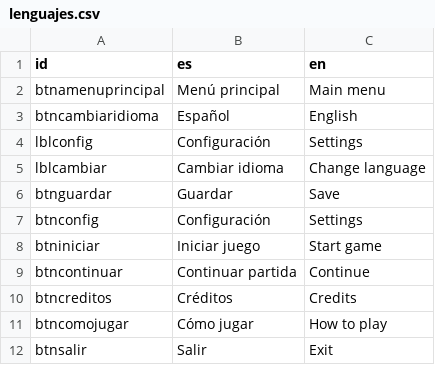
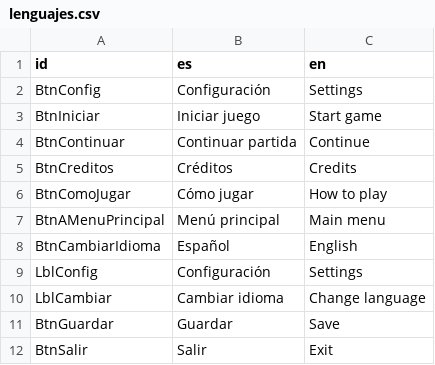
Before and after one commit to GERRYP20/Juego-Topicos, a CSV file: resources/lenguajes.csv, drawn as a sheet.

```diff
--- a/resources/lenguajes.csv
+++ b/resources/lenguajes.csv
@@ -1,12 +1,12 @@
 id,es,en
-btnamenuprincipal,Menú principal,Main menu
-btncambiaridioma,Español,English
-lblconfig,Configuración,Settings
-lblcambiar,Cambiar idioma,Change language
-btnguardar,Guardar,Save
-btnconfig,Configuración,Settings
-btniniciar,Iniciar juego,Start game
-btncontinuar,Continuar partida,Continue
-btncreditos,Créditos,Credits
-btncomojugar,Cómo jugar,How to play
-btnsalir,Salir,Exit
+BtnConfig,Configuración,Settings
+BtnIniciar,Iniciar juego,Start game
+BtnContinuar,Continuar partida,Continue
+BtnCreditos,Créditos,Credits
+BtnComoJugar,Cómo jugar,How to play
+BtnAMenuPrincipal,Menú principal,Main menu
+BtnCambiarIdioma,Español,English
+LblConfig,Configuración,Settings
+LblCambiar,Cambiar idioma,Change language
+BtnGuardar,Guardar,Save
+BtnSalir,Salir,Exit
```
Also changed, not shown: 6 other files.
